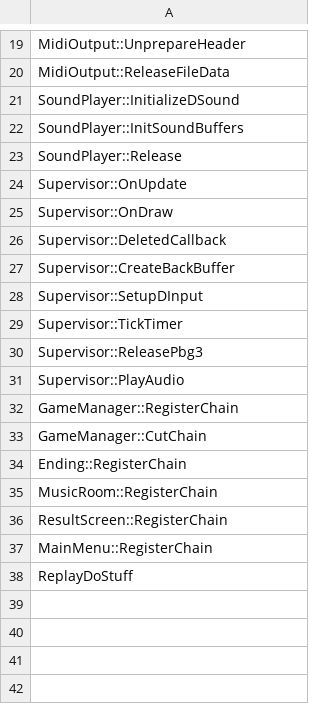
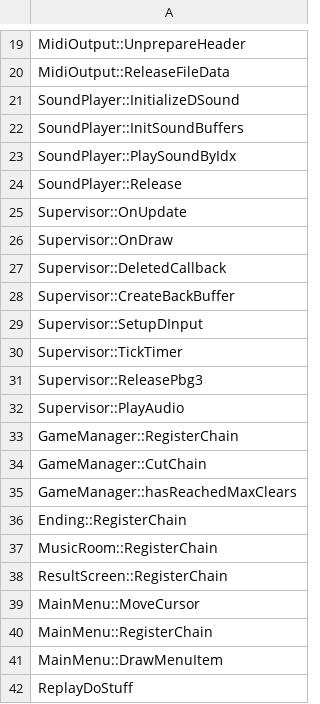
Before and after one commit to happyhavoc/th06, a CSV file: config/stubbed.csv, drawn as a sheet; only a part is shown, gaps mark what is left out; the diff names each change by its address in the sheet, - before the commit and + after, or states it on an @@ line.

Commit message:
Implemented `MainMenu::DrawStartMenu`

```diff
--- a/config/stubbed.csv
+++ b/config/stubbed.csv
+row 23: SoundPlayer::PlaySoundByIdx
+row 35: GameManager::hasReachedMaxClears
+row 39: MainMenu::MoveCursor
+row 41: MainMenu::DrawMenuItem
```
Also changed, not shown: config/mapping.csv, 5 other files.
